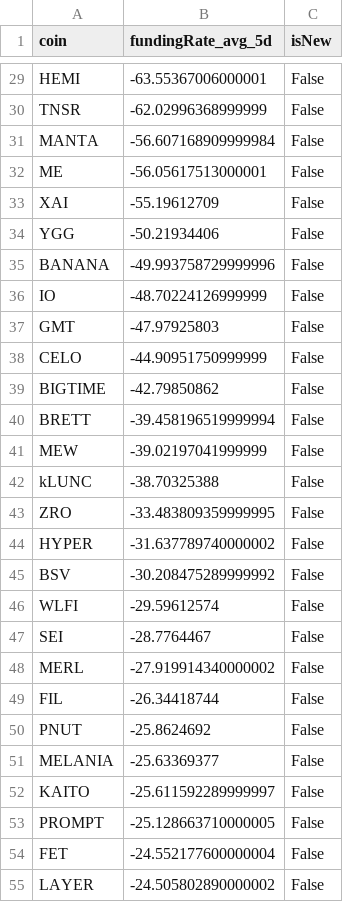
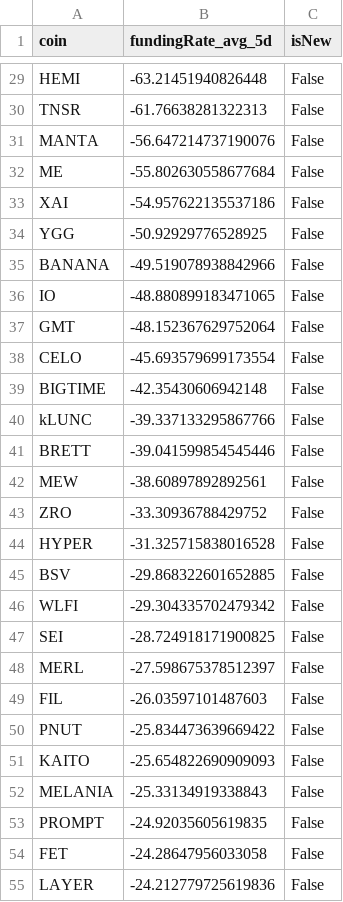
Before and after one commit to exo-trading/crypto-carry-screener, a CSV file: funding_data_temp.csv, drawn as a sheet; only a part is shown, gaps mark what is left out; removed rows and columns are numbered as before the commit, all else as after; the diff covers the shown part only; the diff names each change by its address in the sheet, - before the commit and + after, or states it on an @@ line.

```diff
--- a/funding_data_temp.csv
+++ b/funding_data_temp.csv
-B29 (fundingRate_avg_5d): -63.55367006000001
+B29 (fundingRate_avg_5d): -63.21451940826448
-B30 (fundingRate_avg_5d): -62.02996368999999
+B30 (fundingRate_avg_5d): -61.76638281322313
-B31 (fundingRate_avg_5d): -56.607168909999984
+B31 (fundingRate_avg_5d): -56.647214737190076
-B32 (fundingRate_avg_5d): -56.05617513000001
+B32 (fundingRate_avg_5d): -55.802630558677684
-B33 (fundingRate_avg_5d): -55.19612709
+B33 (fundingRate_avg_5d): -54.957622135537186
-B34 (fundingRate_avg_5d): -50.21934406
+B34 (fundingRate_avg_5d): -50.92929776528925
-B35 (fundingRate_avg_5d): -49.993758729999996
+B35 (fundingRate_avg_5d): -49.519078938842966
-B36 (fundingRate_avg_5d): -48.70224126999999
+B36 (fundingRate_avg_5d): -48.880899183471065
-B37 (fundingRate_avg_5d): -47.97925803
+B37 (fundingRate_avg_5d): -48.152367629752064
-B38 (fundingRate_avg_5d): -44.90951750999999
+B38 (fundingRate_avg_5d): -45.693579699173554
-B39 (fundingRate_avg_5d): -42.79850862
+B39 (fundingRate_avg_5d): -42.35430606942148
+row 40: kLUNC | -39.337133295867766 | False
-B41 (fundingRate_avg_5d): -39.458196519999994
+B41 (fundingRate_avg_5d): -39.041599854545446
-B42 (fundingRate_avg_5d): -39.02197041999999
+B42 (fundingRate_avg_5d): -38.60897892892561
-row 42: kLUNC | -38.70325388 | False
-B43 (fundingRate_avg_5d): -33.483809359999995
+B43 (fundingRate_avg_5d): -33.30936788429752
-B44 (fundingRate_avg_5d): -31.637789740000002
+B44 (fundingRate_avg_5d): -31.325715838016528
-B45 (fundingRate_avg_5d): -30.208475289999992
+B45 (fundingRate_avg_5d): -29.868322601652885
-B46 (fundingRate_avg_5d): -29.59612574
+B46 (fundingRate_avg_5d): -29.304335702479342
-B47 (fundingRate_avg_5d): -28.7764467
+B47 (fundingRate_avg_5d): -28.724918171900825
-B48 (fundingRate_avg_5d): -27.919914340000002
+B48 (fundingRate_avg_5d): -27.598675378512397
-B49 (fundingRate_avg_5d): -26.34418744
+B49 (fundingRate_avg_5d): -26.03597101487603
-B50 (fundingRate_avg_5d): -25.8624692
+B50 (fundingRate_avg_5d): -25.834473639669422
-row 51: MELANIA | -25.63369377 | False
-B51 (fundingRate_avg_5d): -25.611592289999997
+B51 (fundingRate_avg_5d): -25.654822690909093
+row 52: MELANIA | -25.33134919338843 | False
-B53 (fundingRate_avg_5d): -25.128663710000005
+B53 (fundingRate_avg_5d): -24.92035605619835
-B54 (fundingRate_avg_5d): -24.552177600000004
+B54 (fundingRate_avg_5d): -24.28647956033058
-B55 (fundingRate_avg_5d): -24.505802890000002
+B55 (fundingRate_avg_5d): -24.212779725619836
```
Also changed, not shown: 14 added rows, 14 removed rows and 77 edited cells elsewhere in this file, 1 other file.
